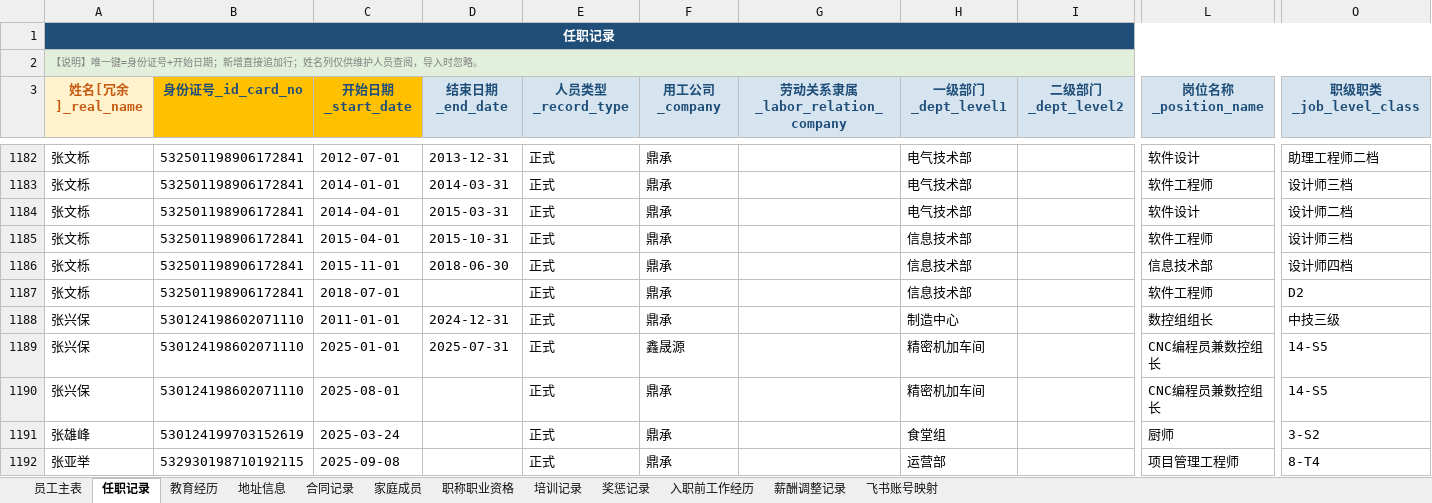
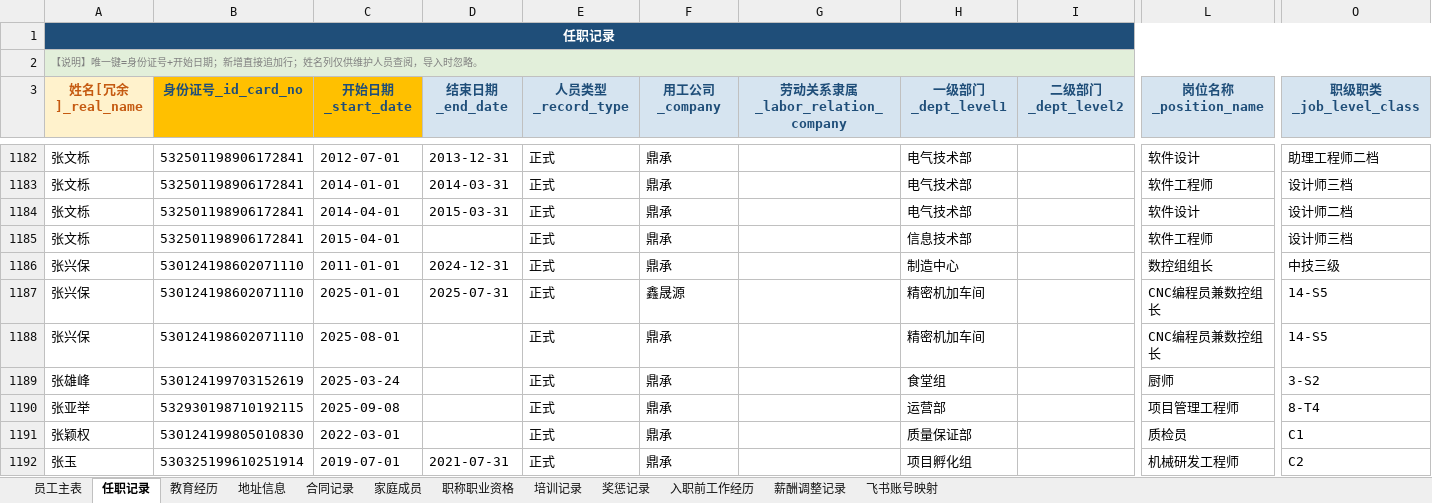
Before and after one commit to YJH-JianHui/roster, an Excel workbook: 员工档案导入模板.xlsx, sheet 任职记录, drawn as a sheet; only a part is shown, gaps mark what is left out; the shorter side is filled out with more unchanged rows; values as stored, in another font and other column widths than the file's, no borders; rows hold the shown columns only; the diff names each change by its address in the sheet, - before the commit and + after, or states it on an @@ line.

Commit message:
数据修正

```diff
--- a/员工档案导入模板.xlsx (sheet 任职记录)
+++ b/员工档案导入模板.xlsx (sheet 任职记录)
-D1185 (结束日期_end_date): 2015-10-31
+D1185 (结束日期_end_date): (empty)
-row 1186: 张文栎 | 532501198906172841 | 2015-11-01 | 2018-06-30 | 正式 | 鼎承 |  | 信息技术部 |  | 信息技术部 | 设计师四档
-row 1187: 张文栎 | 532501198906172841 | 2018-07-01 |  | 正式 | 鼎承 |  | 信息技术部 |  | 软件工程师 | D2
```
Also changed, not shown: sheet 薪酬调整记录.
